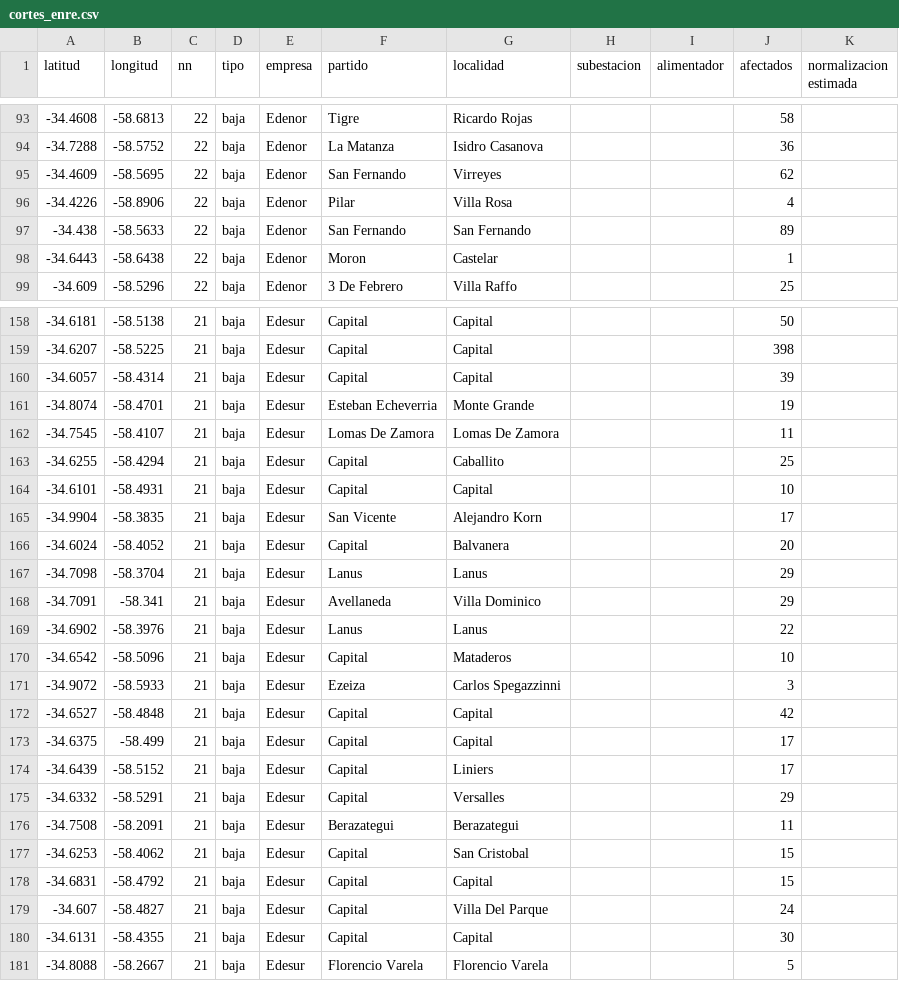
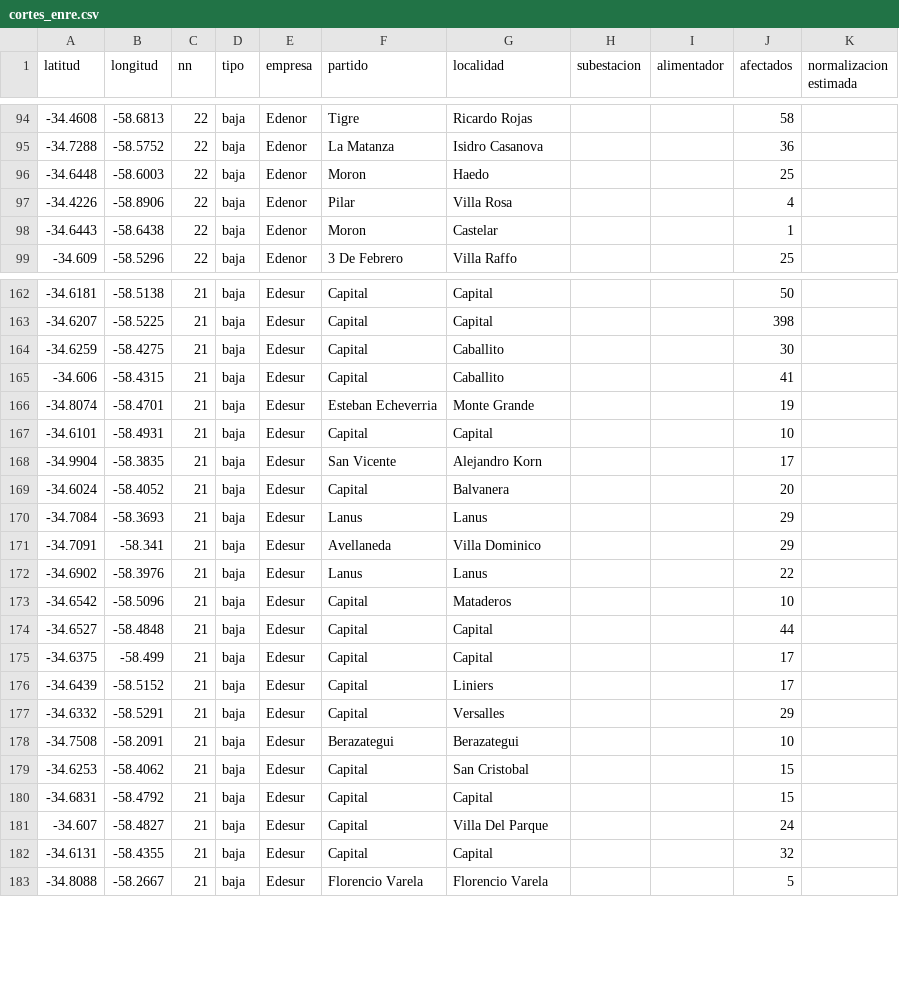
Before and after one commit to OpenDataCordoba/cortes_enre, a CSV file: cortes_enre.csv, drawn as a sheet; only a part is shown, gaps mark what is left out; the diff covers the shown part only.

```diff
--- a/cortes_enre.csv
+++ b/cortes_enre.csv
@@ -94,5 +95,4 @@ latitud,longitud,nn,tipo,empresa,partido,localidad,subestacion,alimentador,afect
 -34.7288,-58.5752,22,baja,Edenor,La Matanza,Isidro Casanova,,,36,
--34.4609,-58.5695,22,baja,Edenor,San Fernando,Virreyes,,,62,
+-34.6448,-58.6003,22,baja,Edenor,Moron,Haedo,,,25,
 -34.4226,-58.8906,22,baja,Edenor,Pilar,Villa Rosa,,,4,
--34.438,-58.5633,22,baja,Edenor,San Fernando,San Fernando,,,89,
 -34.6443,-58.6438,22,baja,Edenor,Moron,Castelar,,,1,
@@ -159,6 +163,5 @@ latitud,longitud,nn,tipo,empresa,partido,localidad,subestacion,alimentador,afect
 -34.6207,-58.5225,21,baja,Edesur,Capital,Capital,,,398,
--34.6057,-58.4314,21,baja,Edesur,Capital,Capital,,,39,
+-34.6259,-58.4275,21,baja,Edesur,Capital,Caballito,,,30,
+-34.606,-58.4315,21,baja,Edesur,Capital,Caballito,,,41,
 -34.8074,-58.4701,21,baja,Edesur,Esteban Echeverria,Monte Grande,,,19,
--34.7545,-58.4107,21,baja,Edesur,Lomas De Zamora,Lomas De Zamora,,,11,
--34.6255,-58.4294,21,baja,Edesur,Capital,Caballito,,,25,
 -34.6101,-58.4931,21,baja,Edesur,Capital,Capital,,,10,
@@ -166,3 +169,3 @@ latitud,longitud,nn,tipo,empresa,partido,localidad,subestacion,alimentador,afect
 -34.6024,-58.4052,21,baja,Edesur,Capital,Balvanera,,,20,
--34.7098,-58.3704,21,baja,Edesur,Lanus,Lanus,,,29,
+-34.7084,-58.3693,21,baja,Edesur,Lanus,Lanus,,,29,
 -34.7091,-58.341,21,baja,Edesur,Avellaneda,Villa Dominico,,,29,
@@ -170,4 +173,3 @@ latitud,longitud,nn,tipo,empresa,partido,localidad,subestacion,alimentador,afect
 -34.6542,-58.5096,21,baja,Edesur,Capital,Mataderos,,,10,
--34.9072,-58.5933,21,baja,Edesur,Ezeiza,Carlos Spegazzinni,,,3,
--34.6527,-58.4848,21,baja,Edesur,Capital,Capital,,,42,
+-34.6527,-58.4848,21,baja,Edesur,Capital,Capital,,,44,
 -34.6375,-58.499,21,baja,Edesur,Capital,Capital,,,17,
@@ -175,3 +177,3 @@ latitud,longitud,nn,tipo,empresa,partido,localidad,subestacion,alimentador,afect
 -34.6332,-58.5291,21,baja,Edesur,Capital,Versalles,,,29,
--34.7508,-58.2091,21,baja,Edesur,Berazategui,Berazategui,,,11,
+-34.7508,-58.2091,21,baja,Edesur,Berazategui,Berazategui,,,10,
 -34.6253,-58.4062,21,baja,Edesur,Capital,San Cristobal,,,15,
@@ -179,3 +181,3 @@ latitud,longitud,nn,tipo,empresa,partido,localidad,subestacion,alimentador,afect
 -34.607,-58.4827,21,baja,Edesur,Capital,Villa Del Parque,,,24,
--34.6131,-58.4355,21,baja,Edesur,Capital,Capital,,,30,
+-34.6131,-58.4355,21,baja,Edesur,Capital,Capital,,,32,
 -34.8088,-58.2667,21,baja,Edesur,Florencio Varela,Florencio Varela,,,5,
```
Also changed, not shown: 6 added rows, 1 removed row and 7 edited cells elsewhere in this file.
